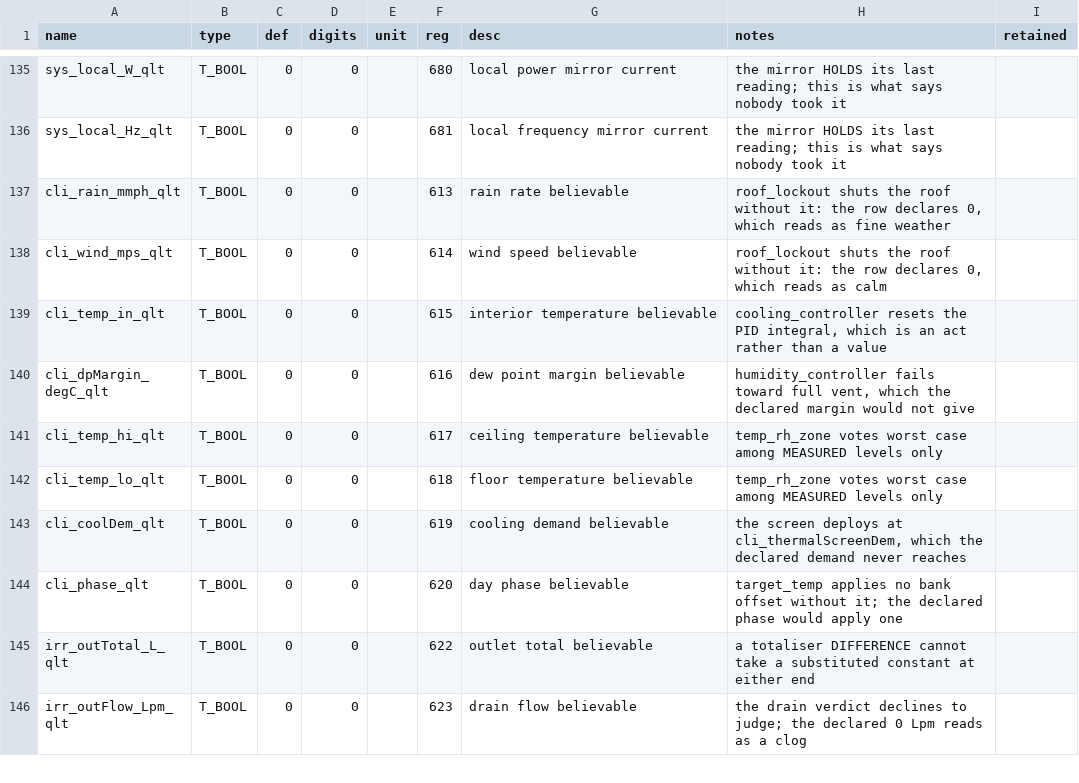
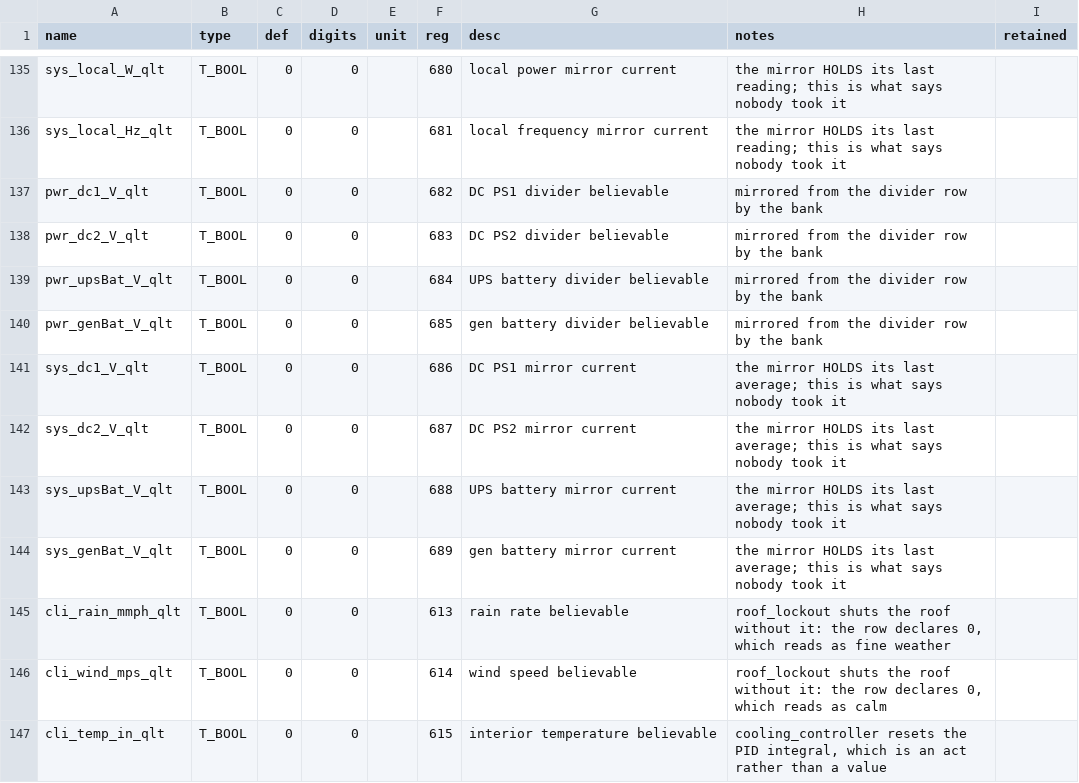
Before and after one commit to pstch/botanik2, a CSV file: src/sites/gh_mlb41/tables/status.csv, drawn as a sheet; only a part is shown, gaps mark what is left out; the shorter side is filled out with more unchanged rows.

```diff
--- a/src/sites/gh_mlb41/tables/status.csv
+++ b/src/sites/gh_mlb41/tables/status.csv
@@ -136,2 +136,10 @@ sys_local_W_qlt      ,T_BOOL,0   ,0     ,    ,680,local power mirror current
 sys_local_Hz_qlt     ,T_BOOL,0   ,0     ,    ,681,local frequency mirror current    ,"the mirror HOLDS its last reading; this is what says nobody took it",
+pwr_dc1_V_qlt        ,T_BOOL,0   ,0     ,    ,682,DC PS1 divider believable         ,"mirrored from the divider row by the bank",
+pwr_dc2_V_qlt        ,T_BOOL,0   ,0     ,    ,683,DC PS2 divider believable         ,"mirrored from the divider row by the bank",
+pwr_upsBat_V_qlt     ,T_BOOL,0   ,0     ,    ,684,UPS battery divider believable    ,"mirrored from the divider row by the bank",
+pwr_genBat_V_qlt     ,T_BOOL,0   ,0     ,    ,685,gen battery divider believable    ,"mirrored from the divider row by the bank",
+sys_dc1_V_qlt        ,T_BOOL,0   ,0     ,    ,686,DC PS1 mirror current             ,"the mirror HOLDS its last average; this is what says nobody took it",
+sys_dc2_V_qlt        ,T_BOOL,0   ,0     ,    ,687,DC PS2 mirror current             ,"the mirror HOLDS its last average; this is what says nobody took it",
+sys_upsBat_V_qlt     ,T_BOOL,0   ,0     ,    ,688,UPS battery mirror current        ,"the mirror HOLDS its last average; this is what says nobody took it",
+sys_genBat_V_qlt     ,T_BOOL,0   ,0     ,    ,689,gen battery mirror current        ,"the mirror HOLDS its last average; this is what says nobody took it",
 cli_rain_mmph_qlt    ,T_BOOL,0   ,0     ,    ,613,rain rate believable              ,"roof_lockout shuts the roof without it: the row declares 0, which reads as fine weather",
```
Also changed, not shown: src/sites/gh_mlb41/tables/programs.csv, 19 other files.
